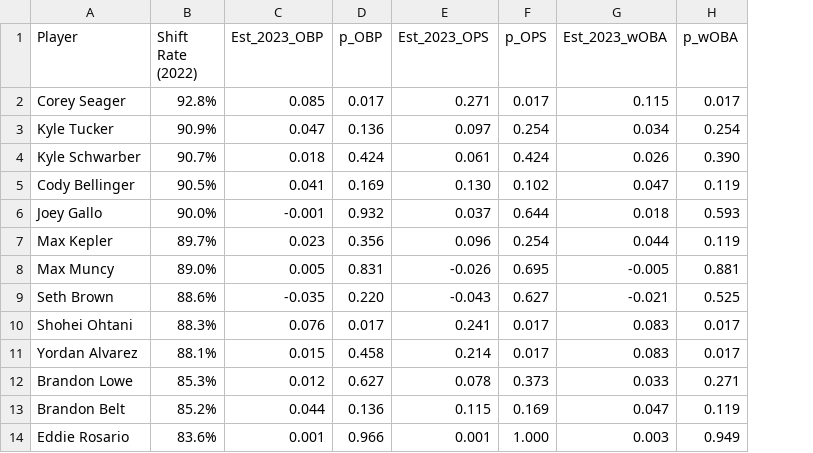
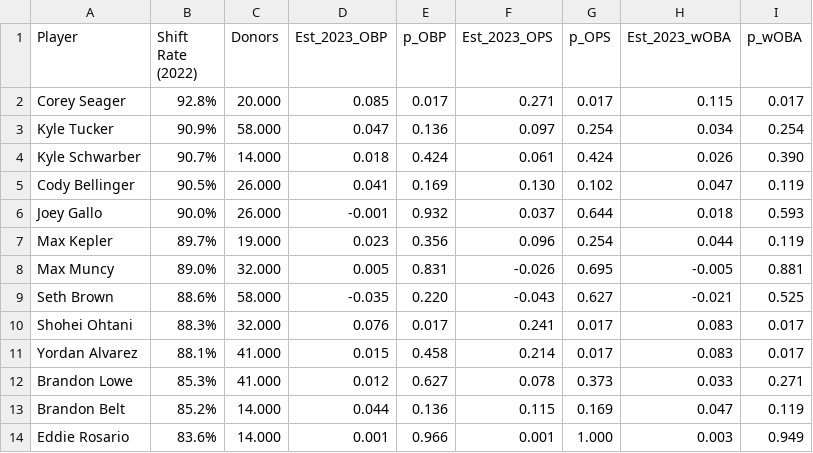
Before and after one commit to leekshaffer/Baseball-QEs, a CSV file: figs/Manuscript/Table3-2023-full.csv, drawn as a sheet; only a part is shown; the diff names each change by its address in the sheet, - before the commit and + after, or states it on an @@ line.

```diff
--- a/figs/Manuscript/Table3-2023-full.csv
+++ b/figs/Manuscript/Table3-2023-full.csv
+column C (Donors), rows 2-14: 20.000 | 58.000 | 14.000 | 26.000 | 26.000 | 19.000 | 32.000 | 58.000 | 32.000 | 41.000 | 41.000 | 14.000 | 14.000
```
Also changed, not shown: figs/Manuscript/Table3-2022-intime.csv, figs/Manuscript/Table3-2023-24-full.csv, 44 other files.
